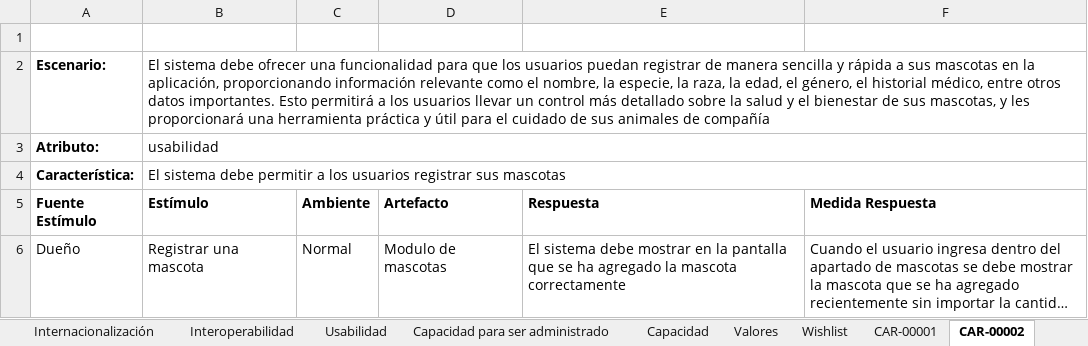
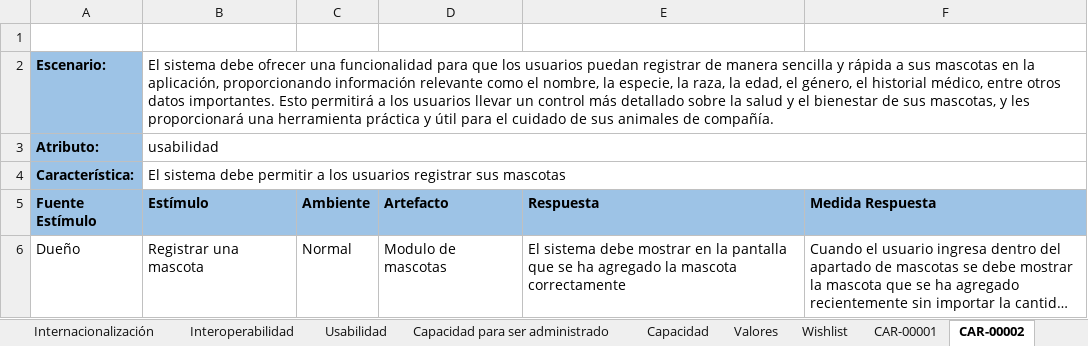
Before and after one commit to MiguelRiosT/ApipetDocumentacion, an Excel workbook: Diseño alto nivel/Restricciones del diseño/Atributos de calidad/documentos/Mini-QAW.xlsx, sheet CAR-00002, drawn as a sheet; long unchanged cells end in …; values as stored, in another font and other column widths than the file's, no borders; the diff names each change by its address in the sheet, - before the commit and + after, or states it on an @@ line.

```diff
--- a/Diseño alto nivel/Restricciones del diseño/Atributos de calidad/documentos/Mini-QAW.xlsx (sheet CAR-00002)
+++ b/Diseño alto nivel/Restricciones del diseño/Atributos de calidad/documentos/Mini-QAW.xlsx (sheet CAR-00002)
-A2:A4 fill: none
+A2:A4 fill: #9DC3E6
-B2 (Estímulo): …animales de compañía
+B2 (Estímulo): …animales de compañía.
-A5:F5 fill: none
+A5:F5 fill: #9DC3E6
```
Also changed, not shown: sheet CAR-00001, charts or pictures, 4 other files.
